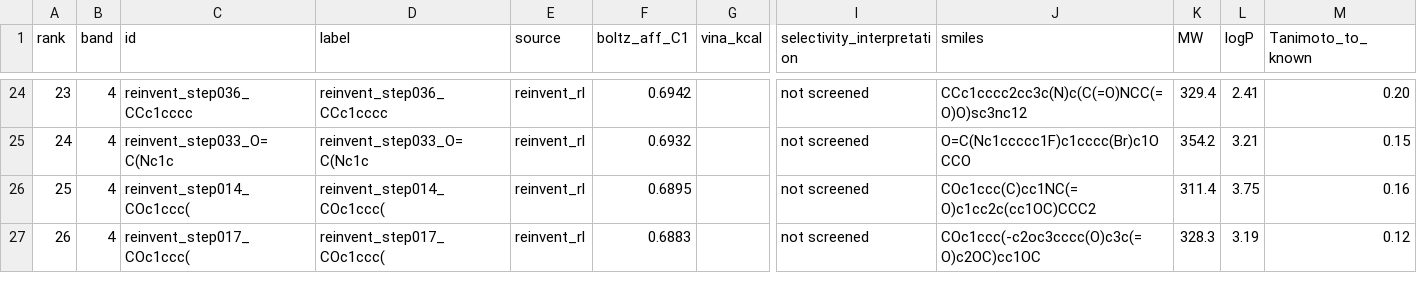
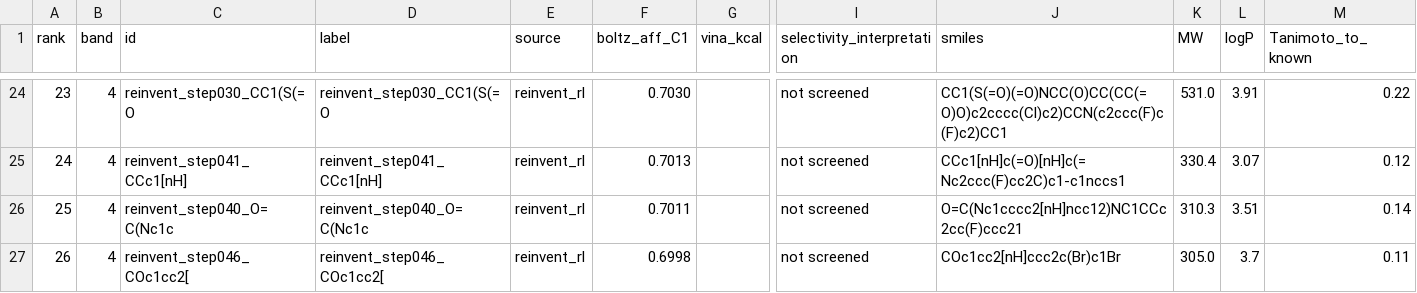
Before and after one commit to l1joseph/Alzheimers_Drug_Discovery, a CSV file: results/final/top_candidates_v2.csv, drawn as a sheet; only a part is shown, gaps mark what is left out; the diff covers the shown part only; the diff names each change by its address in the sheet, - before the commit and + after, or states it on an @@ line.

```diff
--- a/results/final/top_candidates_v2.csv
+++ b/results/final/top_candidates_v2.csv
-C24 (id): reinvent_step036_CCc1cccc
+C24 (id): reinvent_step030_CC1(S(=O
-D24 (label): reinvent_step036_CCc1cccc
+D24 (label): reinvent_step030_CC1(S(=O
-F24 (boltz_aff_C1): 0.6942
+F24 (boltz_aff_C1): 0.7030
-J24 (smiles): CCc1cccc2cc3c(N)c(C(=O)NCC(=O)O)sc3nc12
+J24 (smiles): CC1(S(=O)(=O)NCC(O)CC(CC(=O)O)c2cccc(Cl)c2)CCN(c2ccc(F)c(F)c2)CC1
-K24 (MW): 329.4
+K24 (MW): 531.0
-L24 (logP): 2.41
+L24 (logP): 3.91
-M24 (Tanimoto_to_known): 0.20
+M24 (Tanimoto_to_known): 0.22
-C25 (id): reinvent_step033_O=C(Nc1c
+C25 (id): reinvent_step041_CCc1[nH]
-D25 (label): reinvent_step033_O=C(Nc1c
+D25 (label): reinvent_step041_CCc1[nH]
-F25 (boltz_aff_C1): 0.6932
+F25 (boltz_aff_C1): 0.7013
-J25 (smiles): O=C(Nc1ccccc1F)c1cccc(Br)c1OCCO
+J25 (smiles): CCc1[nH]c(=O)[nH]c(=Nc2ccc(F)cc2C)c1-c1nccs1
-K25 (MW): 354.2
+K25 (MW): 330.4
-L25 (logP): 3.21
+L25 (logP): 3.07
-M25 (Tanimoto_to_known): 0.15
+M25 (Tanimoto_to_known): 0.12
-C26 (id): reinvent_step014_COc1ccc(
+C26 (id): reinvent_step040_O=C(Nc1c
-D26 (label): reinvent_step014_COc1ccc(
+D26 (label): reinvent_step040_O=C(Nc1c
-F26 (boltz_aff_C1): 0.6895
+F26 (boltz_aff_C1): 0.7011
-J26 (smiles): COc1ccc(C)cc1NC(=O)c1cc2c(cc1OC)CCC2
+J26 (smiles): O=C(Nc1cccc2[nH]ncc12)NC1CCc2cc(F)ccc21
-K26 (MW): 311.4
+K26 (MW): 310.3
-L26 (logP): 3.75
+L26 (logP): 3.51
-M26 (Tanimoto_to_known): 0.16
+M26 (Tanimoto_to_known): 0.14
-C27 (id): reinvent_step017_COc1ccc(
+C27 (id): reinvent_step046_COc1cc2[
-D27 (label): reinvent_step017_COc1ccc(
+D27 (label): reinvent_step046_COc1cc2[
-F27 (boltz_aff_C1): 0.6883
+F27 (boltz_aff_C1): 0.6998
-J27 (smiles): COc1ccc(-c2oc3cccc(O)c3c(=O)c2OC)cc1OC
+J27 (smiles): COc1cc2[nH]ccc2c(Br)c1Br
-K27 (MW): 328.3
+K27 (MW): 305.0
-L27 (logP): 3.19
+L27 (logP): 3.7
-M27 (Tanimoto_to_known): 0.12
+M27 (Tanimoto_to_known): 0.11
```
Also changed, not shown: 42 edited cells elsewhere in this file, results/reinvent/top_reinvent.csv, 2 other files.
